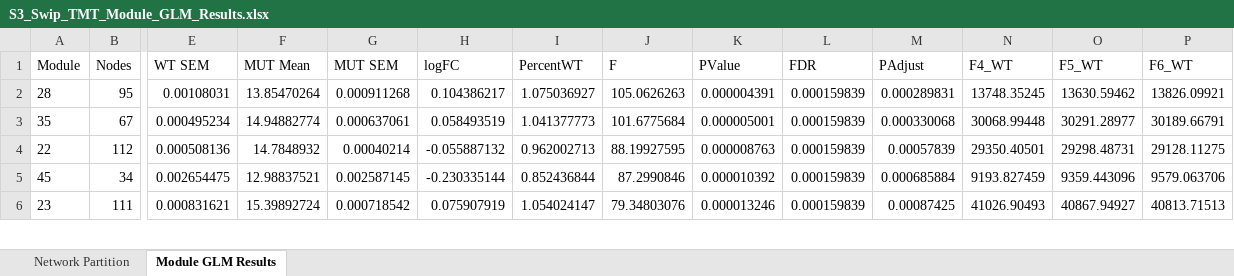
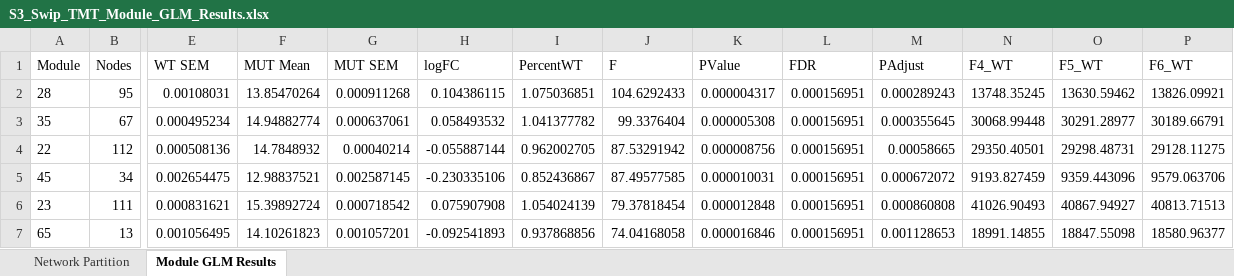
Before and after one commit to twesleyb/SwipProteomics, an Excel workbook: supplement/S3_Swip_TMT_Module_GLM_Results.xlsx, sheet Module GLM Results, drawn as a sheet; only a part is shown, gaps mark what is left out; values as stored, in another font and other column widths than the file's, no borders; rows hold the shown columns only; the diff covers the shown part only; the diff names each change by its address in the sheet, - before the commit and + after, or states it on an @@ line.

```diff
--- a/supplement/S3_Swip_TMT_Module_GLM_Results.xlsx (sheet Module GLM Results)
+++ b/supplement/S3_Swip_TMT_Module_GLM_Results.xlsx (sheet Module GLM Results)
-H2 (logFC): 0.104386217
+H2 (logFC): 0.104386115
-I2 (PercentWT): 1.075036927
+I2 (PercentWT): 1.075036851
-J2 (F): 105.0626263
+J2 (F): 104.6292433
-K2 (PValue): 0.000004391
+K2 (PValue): 0.000004317
-L2:L6 (FDR): 0.000159839
+L2:L6 (FDR): 0.000156951
-M2 (PAdjust): 0.000289831
+M2 (PAdjust): 0.000289243
-H3 (logFC): 0.058493519
+H3 (logFC): 0.058493532
-I3 (PercentWT): 1.041377773
+I3 (PercentWT): 1.041377782
-J3 (F): 101.6775684
+J3 (F): 99.3376404
-K3 (PValue): 0.000005001
+K3 (PValue): 0.000005308
-M3 (PAdjust): 0.000330068
+M3 (PAdjust): 0.000355645
-H4 (logFC): -0.055887132
+H4 (logFC): -0.055887144
-I4 (PercentWT): 0.962002713
+I4 (PercentWT): 0.962002705
-J4 (F): 88.19927595
+J4 (F): 87.53291942
-K4 (PValue): 0.000008763
+K4 (PValue): 0.000008756
-M4 (PAdjust): 0.00057839
+M4 (PAdjust): 0.00058665
-H5 (logFC): -0.230335144
+H5 (logFC): -0.230335106
-I5 (PercentWT): 0.852436844
+I5 (PercentWT): 0.852436867
-J5 (F): 87.2990846
+J5 (F): 87.49577585
-K5 (PValue): 0.000010392
+K5 (PValue): 0.000010031
-M5 (PAdjust): 0.000685884
+M5 (PAdjust): 0.000672072
-H6 (logFC): 0.075907919
+H6 (logFC): 0.075907908
-I6 (PercentWT): 1.054024147
+I6 (PercentWT): 1.054024139
-J6 (F): 79.34803076
+J6 (F): 79.37818454
-K6 (PValue): 0.000013246
+K6 (PValue): 0.000012848
-M6 (PAdjust): 0.00087425
+M6 (PAdjust): 0.000860808
+row 7: 65 | 13 | 0.001056495 | 14.10261823 | 0.001057201 | -0.092541893 | 0.937868856 | 74.04168058 | 0.000016846 | 0.000156951 | 0.001128653 | 18991.14855 | 18847.55098 | 18580.96377
```
Also changed, not shown: 4 added rows, 4 removed rows and 309 edited cells elsewhere in this sheet, sheet Network Partition, tables/Swip_TMT_Module_GLM_Results.xlsx, 33 other files.
